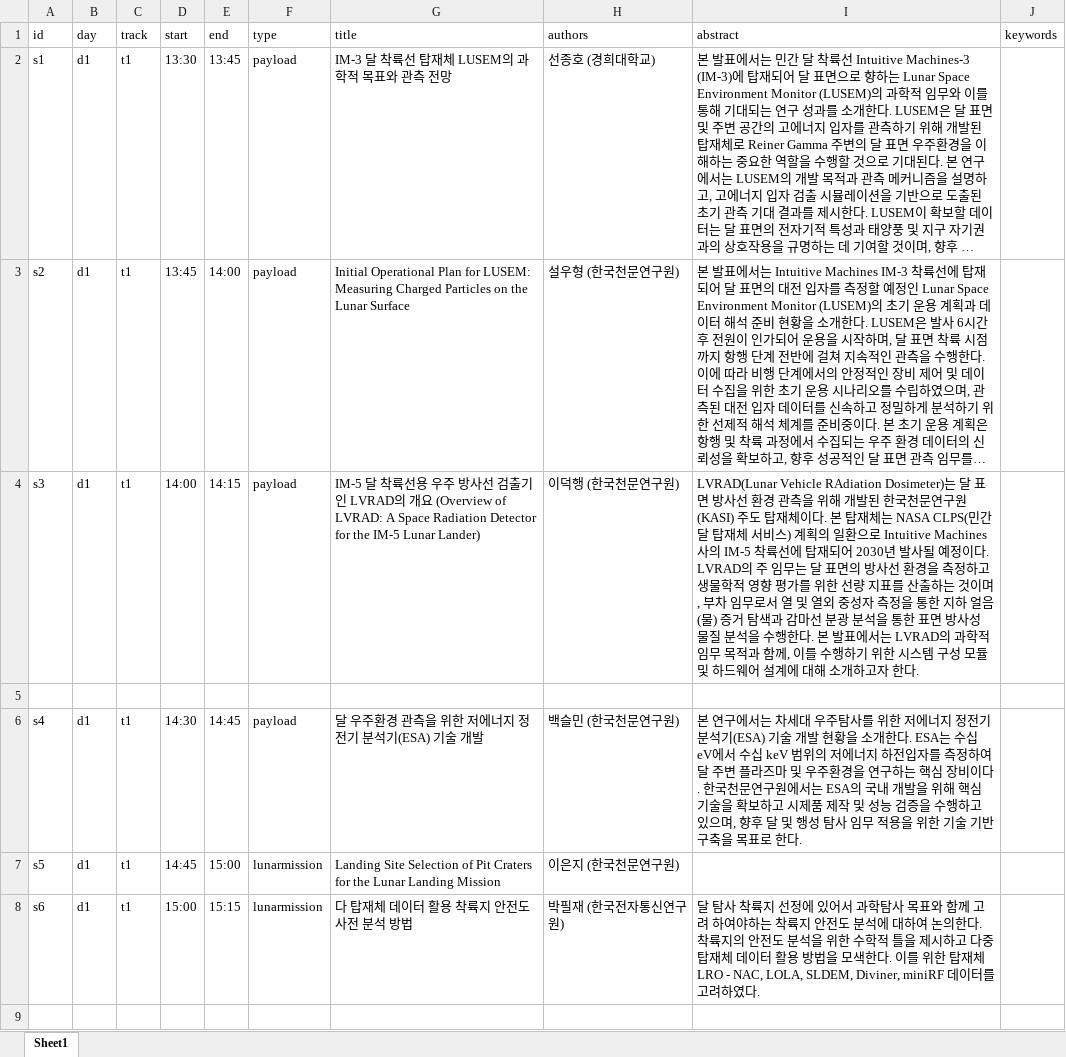
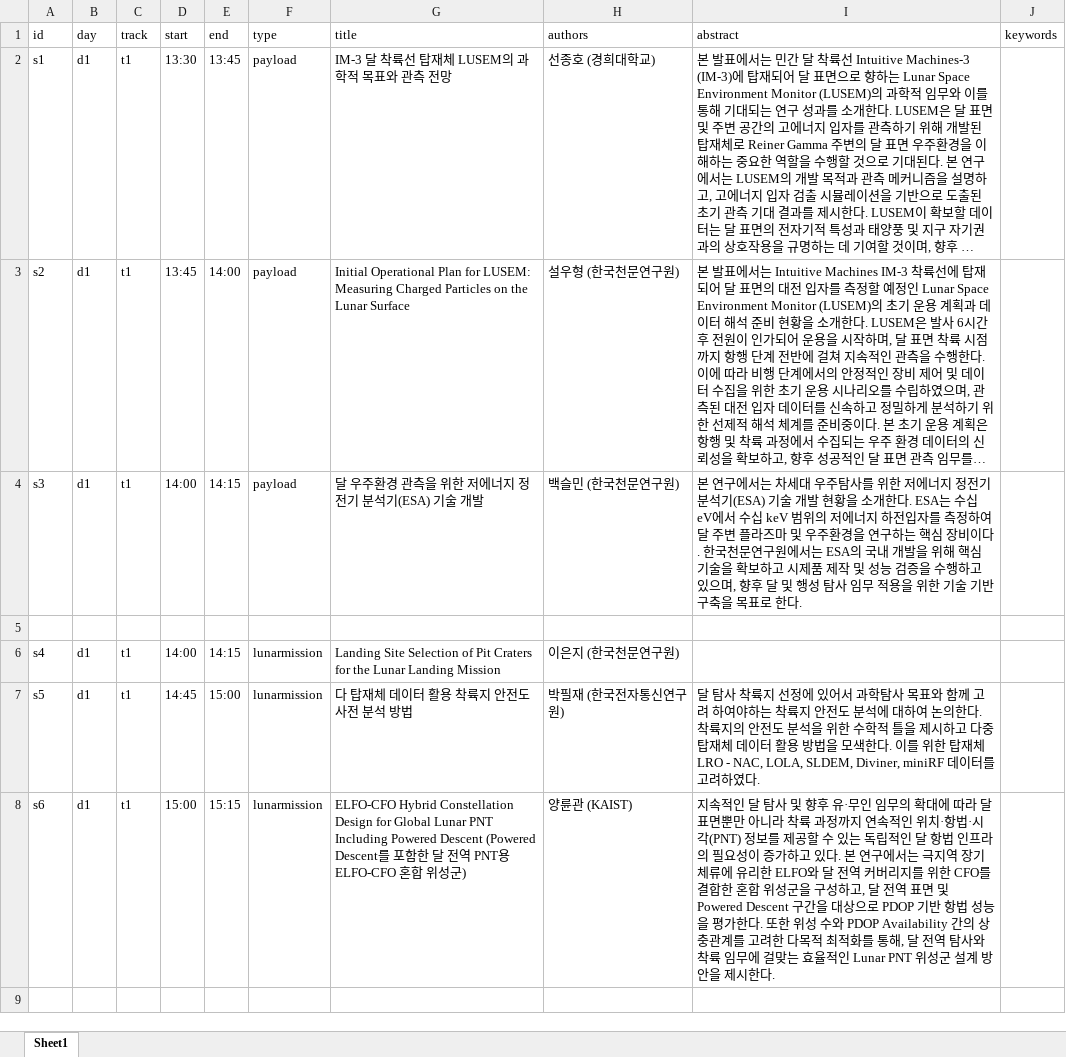
Before and after one commit to khu-maxlab/2026_Lunar_Workshop, an Excel workbook: 2026_Lunarworkshop_presentation.xlsx, sheet Sheet1, drawn as a sheet; only a part is shown; long unchanged cells end in …; values as stored, in another font and other column widths than the file's, no borders; the diff covers the shown part only; the diff names each change by its address in the sheet, - before the commit and + after, or states it on an @@ line.

Commit message:
Add files via upload

```diff
--- a/2026_Lunarworkshop_presentation.xlsx (sheet Sheet1)
+++ b/2026_Lunarworkshop_presentation.xlsx (sheet Sheet1)
-G4 (title): IM-5 달 착륙선용 우주 방사선 검출기인 LVRAD의 개요 (Overview of LVRAD: A Space Radiation Detector for the IM-5 Lunar Lander)
+G4 (title): 달 우주환경 관측을 위한 저에너지 정전기 분석기(ESA) 기술 개발
-H4 (authors): 이덕행 (한국천문연구원)
+H4 (authors): 백슬민 (한국천문연구원)
-I4 (abstract): LVRAD(Lunar Vehicle RAdiation Dosimeter)는 달 표면 방사선 환경 관측을 위해 개발된 한국천문연구원(KASI) 주도 탑재체이다. 본 탑재체는 NASA CLPS(민간 달 탑재체 서비스) 계획의 일환으로 Intuitive Machines사의 IM-5 착륙선에 탑재되어 2030년 발사될 예정이다. LVRAD의 주 임무는 달 표면의 방사선 환경을 측정하고 생물학적 영향 평가를 위한 선량 지표를 산출하는 것이며, 부차 임무로서 열 및 열외 중성자 측정을 통한 지하 얼음(물) 증거 탐색과 감마선 분광 분석을 통한 표면 방사성 물질 분석을 수행한다. 본 발표에서는 LVRAD의 과학적 임무 목적과 함께, 이를 수행하기 위한 시스템 구성 모듈 및 하드웨어 설계에 대해 소개하고자 한다.
+I4 (abstract): 본 연구에서는 차세대 우주탐사를 위한 저에너지 정전기 분석기(ESA) 기술 개발 현황을 소개한다. ESA는 수십 eV에서 수십 keV 범위의 저에너지 하전입자를 측정하여 달 주변 플라즈마 및 우주환경을 연구하는 핵심 장비이다. 한국천문연구원에서는 ESA의 국내 개발을 위해 핵심 기술을 확보하고 시제품 제작 및 성능 검증을 수행하고 있으며, 향후 달 및 행성 탐사 임무 적용을 위한 기술 기반 구축을 목표로 한다.
-D6 (start): 14:30
+D6 (start): 14:00
-E6 (end): 14:45
+E6 (end): 14:15
-F6 (type): payload
+F6 (type): lunarmission
-G6 (title): 달 우주환경 관측을 위한 저에너지 정전기 분석기(ESA) 기술 개발
+G6 (title): Landing Site Selection of Pit Craters for the Lunar Landing Mission
-H6 (authors): 백슬민 (한국천문연구원)
+H6 (authors): 이은지 (한국천문연구원)
-I6 (abstract): 본 연구에서는 차세대 우주탐사를 위한 저에너지 정전기 분석기(ESA) 기술 개발 현황을 소개한다. ESA는 수십 eV에서 수십 keV 범위의 저에너지 하전입자를 측정하여 달 주변 플라즈마 및 우주환경을 연구하는 핵심 장비이다. 한국천문연구원에서는 ESA의 국내 개발을 위해 핵심 기술을 확보하고 시제품 제작 및 성능 검증을 수행하고 있으며, 향후 달 및 행성 탐사 임무 적용을 위한 기술 기반 구축을 목표로 한다.
+I6 (abstract): (empty)
-G7 (title): Landing Site Selection of Pit Craters for the Lunar Landing Mission
+G7 (title): 다 탑재체 데이터 활용 착륙지 안전도 사전 분석 방법
-H7 (authors): 이은지 (한국천문연구원)
+H7 (authors): 박필재 (한국전자통신연구원)
-I7 (abstract): (empty)
+I7 (abstract): 달 탐사 착륙지 선정에 있어서 과학탐사 목표와 함께 고려 하여야하는 착륙지 안전도 분석에 대하여 논의한다. 착륙지의 안전도 분석을 위한 수학적 틀을 제시하고 다중 탑재체 데이터 활용 방법을 모색한다. 이를 위한 탑재체 LRO - NAC, LOLA, SLDEM, Diviner, miniRF 데이터를 고려하였다.
-G8 (title): 다 탑재체 데이터 활용 착륙지 안전도 사전 분석 방법
+G8 (title): ELFO-CFO Hybrid Constellation Design for Global Lunar PNT Including Powered Descent (Powered Descent를 포함한 달 전역 PNT용 ELFO-CFO 혼합 위성군)
-H8 (authors): 박필재 (한국전자통신연구원)
+H8 (authors): 양륜관 (KAIST)
-I8 (abstract): 달 탐사 착륙지 선정에 있어서 과학탐사 목표와 함께 고려 하여야하는 착륙지 안전도 분석에 대하여 논의한다. 착륙지의 안전도 분석을 위한 수학적 틀을 제시하고 다중 탑재체 데이터 활용 방법을 모색한다. 이를 위한 탑재체 LRO - NAC, LOLA, SLDEM, Diviner, miniRF 데이터를 고려하였다.
+I8 (abstract): 지속적인 달 탐사 및 향후 유·무인 임무의 확대에 따라 달 표면뿐만 아니라 착륙 과정까지 연속적인 위치·항법·시각(PNT) 정보를 제공할 수 있는 독립적인 달 항법 인프라의 필요성이 증가하고 있다. 본 연구에서는 극지역 장기 체류에 유리한 ELFO와 달 전역 커버리지를 위한 CFO를 결합한 혼합 위성군을 구성하고, 달 전역 표면 및 Powered Descent 구간을 대상으로 PDOP 기반 항법 성능을 평가한다. 또한 위성 수와 PDOP Availability 간의 상충관계를 고려한 다목적 최적화를 통해, 달 전역 탐사와 착륙 임무에 걸맞는 효율적인 Lunar PNT 위성군 설계 방안을 제시한다.
```
Also changed, not shown: 1 added row, 2 removed rows and 29 edited cells elsewhere in this sheet.
